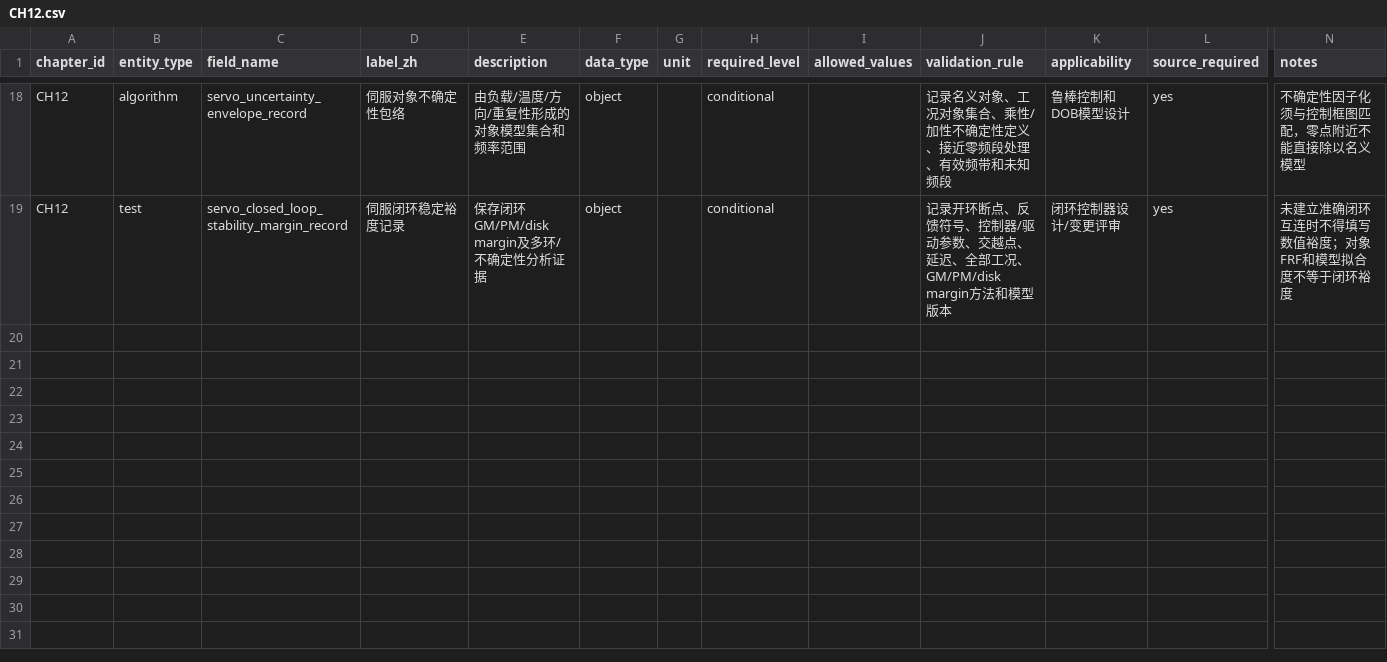
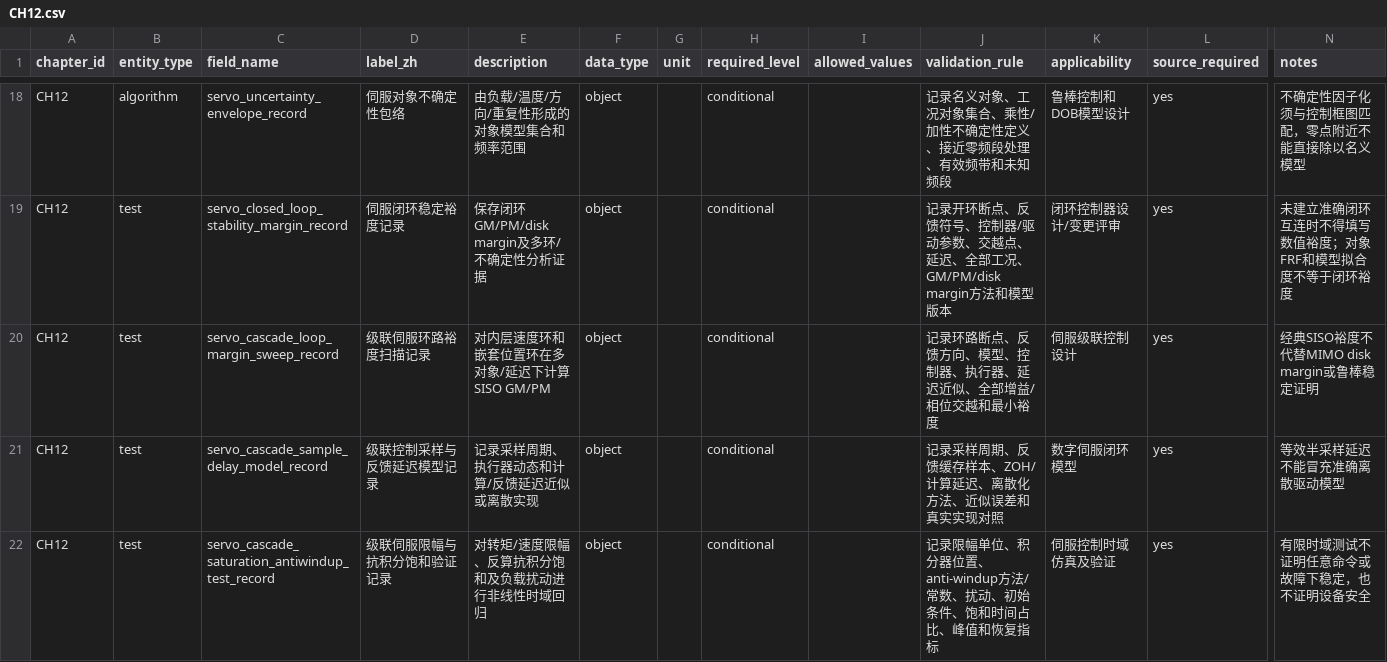
Before and after one commit to rexyll/cnc-knowledge, a CSV file: docs/data-model/chapter-dictionaries/CH12.csv, drawn as a sheet; only a part is shown, gaps mark what is left out; rows hold the shown columns only; the diff names each change by its address in the sheet, - before the commit and + after, or states it on an @@ line.

Commit message:
docs(ch08,ch12): add multi-condition cascade control simulation

```diff
--- a/docs/data-model/chapter-dictionaries/CH12.csv
+++ b/docs/data-model/chapter-dictionaries/CH12.csv
+row 20: CH12 | test | servo_cascade_loop_margin_sweep_record | 级联伺服环路裕度扫描记录 | 对内层速度环和嵌套位置环在多对象/延迟下计算SISO GM/PM | object |  | conditional |  | 记录环路断点、反馈方向、模型、控制器、执行器、延迟近似、全部增益/相位交越和最小裕度 | 伺服级联控制设计 | yes | 经典SISO裕度不代替MIMO disk margin或鲁棒稳定证明
+row 21: CH12 | test | servo_cascade_sample_delay_model_record | 级联控制采样与反馈延迟模型记录 | 记录采样周期、执行器动态和计算/反馈延迟近似或离散实现 | object |  | conditional |  | 记录采样周期、反馈缓存样本、ZOH/计算延迟、离散化方法、近似误差和真实实现对照 | 数字伺服闭环模型 | yes | 等效半采样延迟不能冒充准确离散驱动模型
+row 22: CH12 | test | servo_cascade_saturation_antiwindup_test_record | 级联伺服限幅与抗积分饱和验证记录 | 对转矩/速度限幅、反算抗积分饱和及负载扰动进行非线性时域回归 | object |  | conditional |  | 记录限幅单位、积分器位置、anti-windup方法/常数、扰动、初始条件、饱和时间占比、峰值和恢复指标 | 伺服控制时域仿真及验证 | yes | 有限时域测试不证明任意命令或故障下稳定，也不证明设备安全
```
Also changed, not shown: docs/data-model/chapter-dictionaries/CH08.csv, 12 other files.
